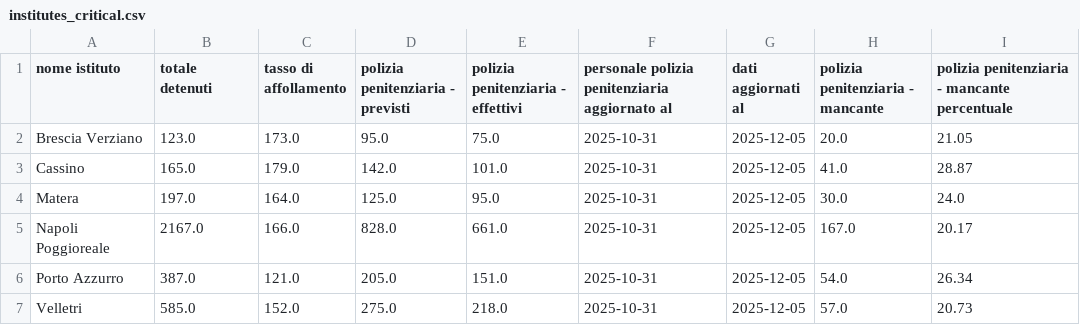
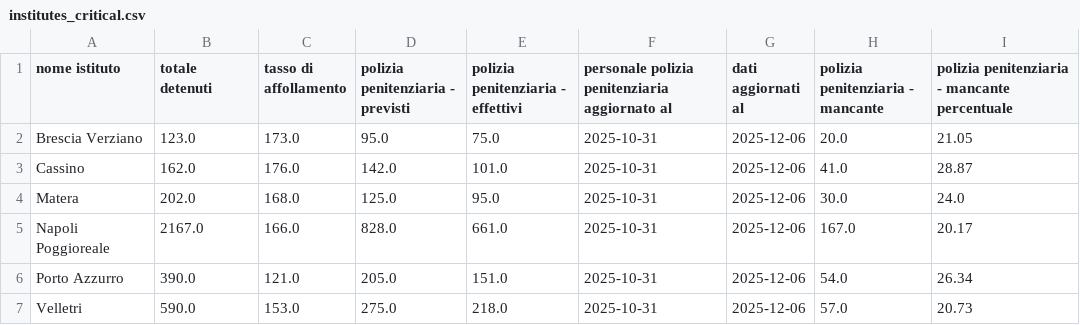
Before and after one commit to marcodallastella/sovraffollamento_carcerario, a CSV file: outputs/viz/institutes_critical.csv, drawn as a sheet.

```diff
--- a/outputs/viz/institutes_critical.csv
+++ b/outputs/viz/institutes_critical.csv
@@ -1,7 +1,7 @@
 nome istituto,totale detenuti,tasso di affollamento,polizia penitenziaria - previsti,polizia penitenziaria - effettivi,personale polizia penitenziaria aggiornato al,dati aggiornati al,polizia penitenziaria - mancante,polizia penitenziaria - mancante percentuale
-Brescia Verziano,123.0,173.0,95.0,75.0,2025-10-31,2025-12-05,20.0,21.05
-Cassino,165.0,179.0,142.0,101.0,2025-10-31,2025-12-05,41.0,28.87
-Matera,197.0,164.0,125.0,95.0,2025-10-31,2025-12-05,30.0,24.0
-Napoli Poggioreale,2167.0,166.0,828.0,661.0,2025-10-31,2025-12-05,167.0,20.17
-Porto Azzurro,387.0,121.0,205.0,151.0,2025-10-31,2025-12-05,54.0,26.34
-Velletri,585.0,152.0,275.0,218.0,2025-10-31,2025-12-05,57.0,20.73
+Brescia Verziano,123.0,173.0,95.0,75.0,2025-10-31,2025-12-06,20.0,21.05
+Cassino,162.0,176.0,142.0,101.0,2025-10-31,2025-12-06,41.0,28.87
+Matera,202.0,168.0,125.0,95.0,2025-10-31,2025-12-06,30.0,24.0
+Napoli Poggioreale,2167.0,166.0,828.0,661.0,2025-10-31,2025-12-06,167.0,20.17
+Porto Azzurro,390.0,121.0,205.0,151.0,2025-10-31,2025-12-06,54.0,26.34
+Velletri,590.0,153.0,275.0,218.0,2025-10-31,2025-12-06,57.0,20.73
```
Also changed, not shown: outputs/viz/institutes_most_recent.csv, outputs/viz/institutes_totals.csv, 4 other files.
